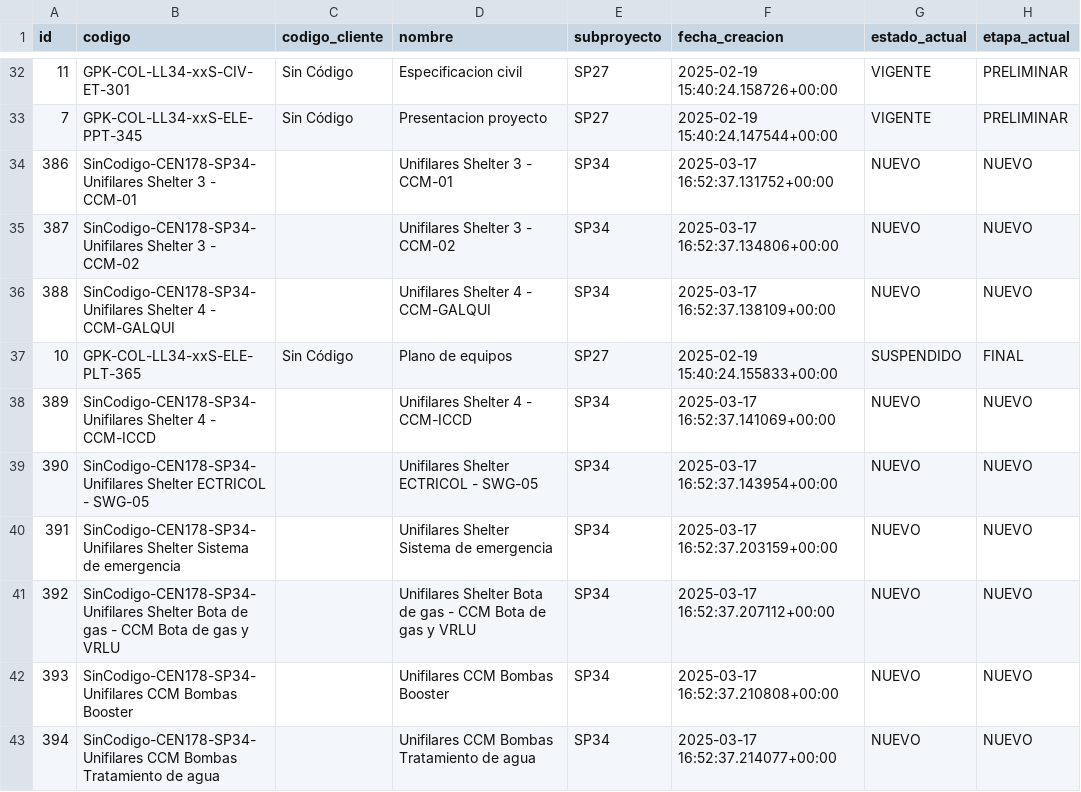
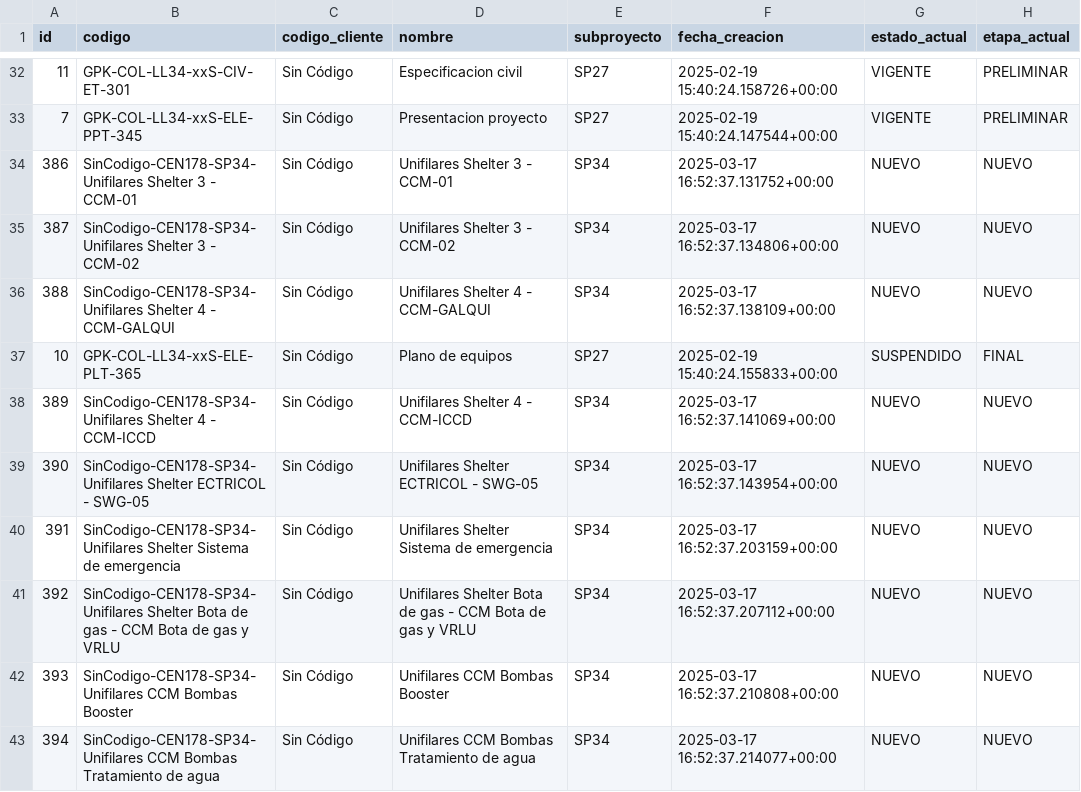
Before and after one commit to felipe97rg/APLICACION_DOCUMENTOS, a CSV file: media/backup/documento.csv, drawn as a sheet; only a part is shown, gaps mark what is left out; the diff covers the shown part only; the diff names each change by its address in the sheet, - before the commit and + after, or states it on an @@ line.

```diff
--- a/media/backup/documento.csv
+++ b/media/backup/documento.csv
-C34:C36 (codigo_cliente): (empty)
+C34:C36 (codigo_cliente): Sin Código
-C38:C43 (codigo_cliente): (empty)
+C38:C43 (codigo_cliente): Sin Código
```
Also changed, not shown: 12 edited cells elsewhere in this file.
